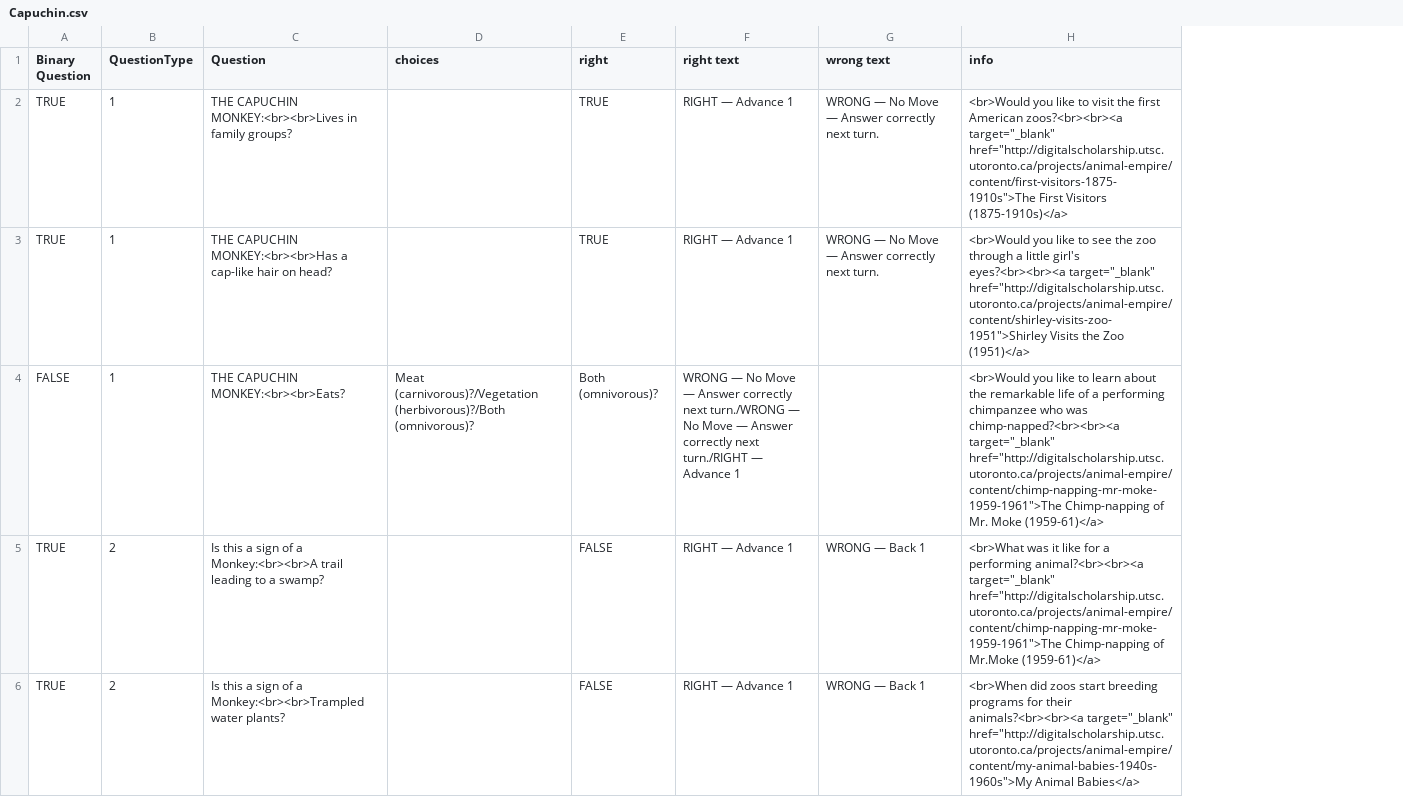
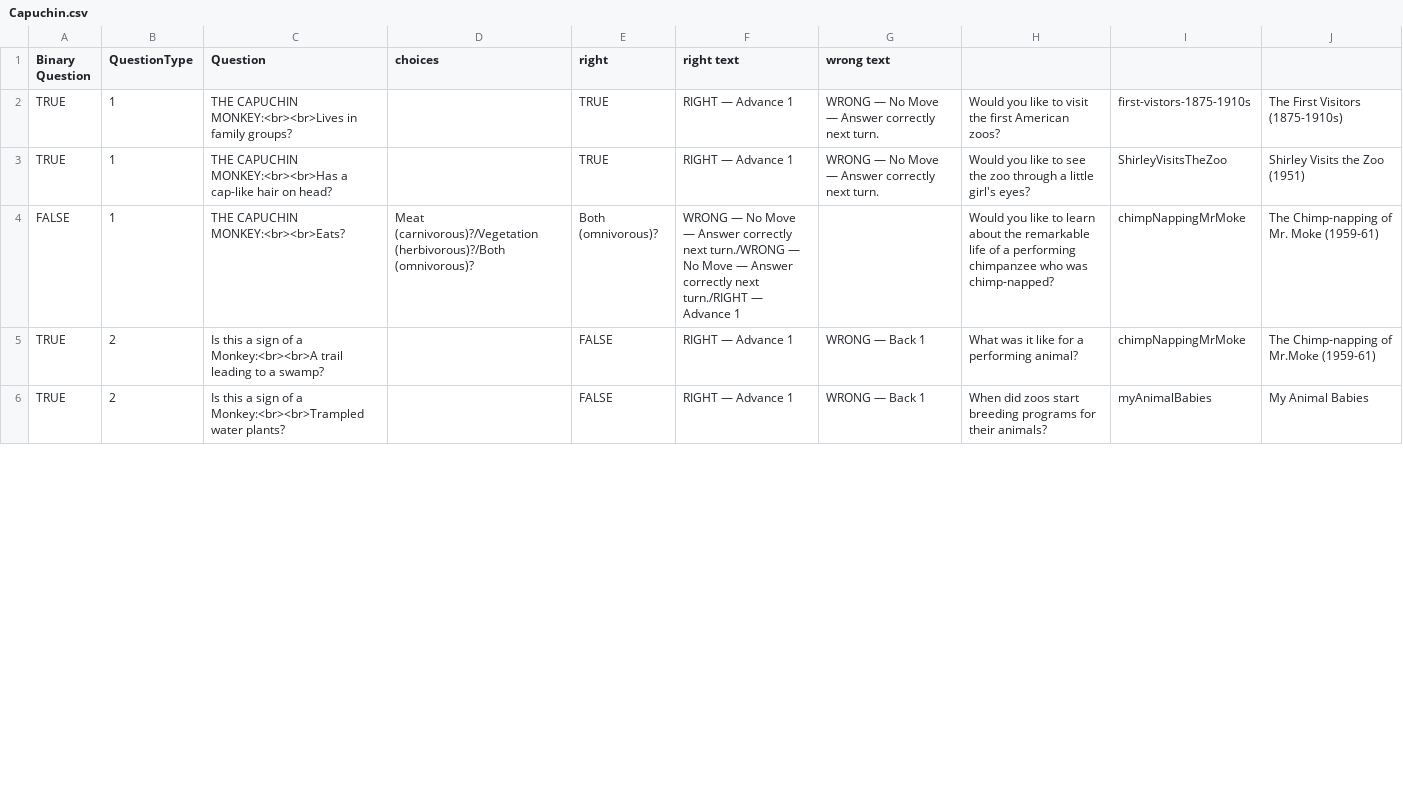
Before and after one commit to digitalutsc/ZooParade, a CSV file: Resources/CSV/Capuchin.csv, drawn as a sheet; only a part is shown; removed rows and columns are numbered as before the commit, all else as after; the diff names each change by its address in the sheet, - before the commit and + after, or states it on an @@ line.

```diff
--- a/Resources/CSV/Capuchin.csv
+++ b/Resources/CSV/Capuchin.csv
-column H (info), rows 2-6: <br>Would you like to visit the first American zoos?<br><br><a target="_blank" href="http://digitalscholarship.utsc.utoronto.ca/projects/animal-empire/content/first-visitors-1875-1910s">The First Visitors (1875-1910s)</a> | <br>Would you like to see the zoo through a little girl's eyes?<br><br><a target="_blank" href="http://digitalscholarship.utsc.utoronto.ca/projects/animal-empire/content/shirley-visits-zoo-1951">Shirley Visits the Zoo (1951)</a> | <br>Would you like to learn about the remarkable life of a performing chimpanzee who was chimp-napped?<br><br><a target="_blank" href="http://digitalscholarship.utsc.utoronto.ca/projects/animal-empire/content/chimp-napping-mr-moke-1959-1961">The Chimp-napping of Mr. Moke (1959-61)</a> | <br>What was it like for a performing animal?<br><br><a target="_blank" href="http://digitalscholarship.utsc.utoronto.ca/projects/animal-empire/content/chimp-napping-mr-moke-1959-1961">The Chimp-napping of Mr.Moke (1959-61)</a> | <br>When did zoos start breeding programs for their animals?<br><br><a target="_blank" href="http://digitalscholarship.utsc.utoronto.ca/projects/animal-empire/content/my-animal-babies-1940s-1960s">My Animal Babies</a>
+column H, rows 2-6: Would you like to visit the first American zoos? | Would you like to see the zoo through a little girl's eyes? | Would you like to learn about the remarkable life of a performing chimpanzee who was chimp-napped? | What was it like for a performing animal? | When did zoos start breeding programs for their animals?
+column I, rows 2-6: first-vistors-1875-1910s | ShirleyVisitsTheZoo | chimpNappingMrMoke | chimpNappingMrMoke | myAnimalBabies
+column J, rows 2-6: The First Visitors (1875-1910s) | Shirley Visits the Zoo (1951) | The Chimp-napping of Mr. Moke (1959-61) | The Chimp-napping of Mr.Moke (1959-61) | My Animal Babies
```
Also changed, not shown: 2 other files.
